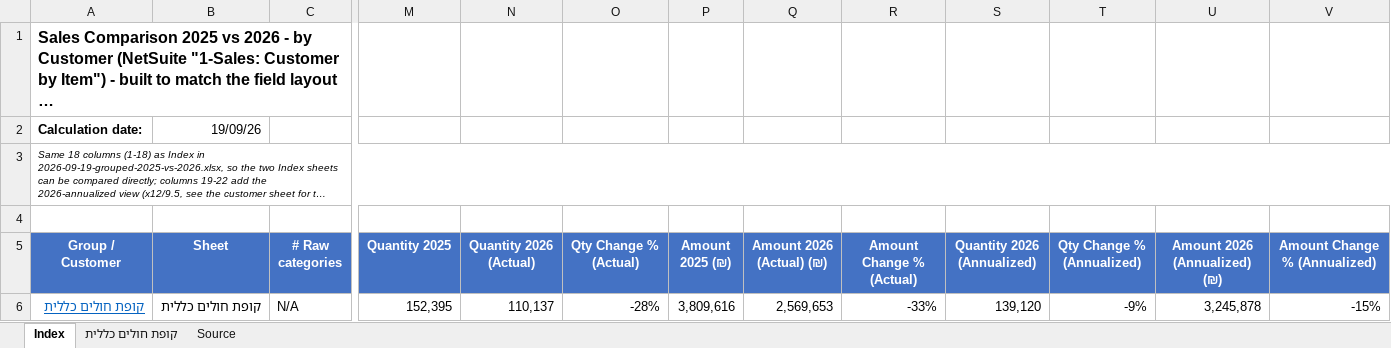
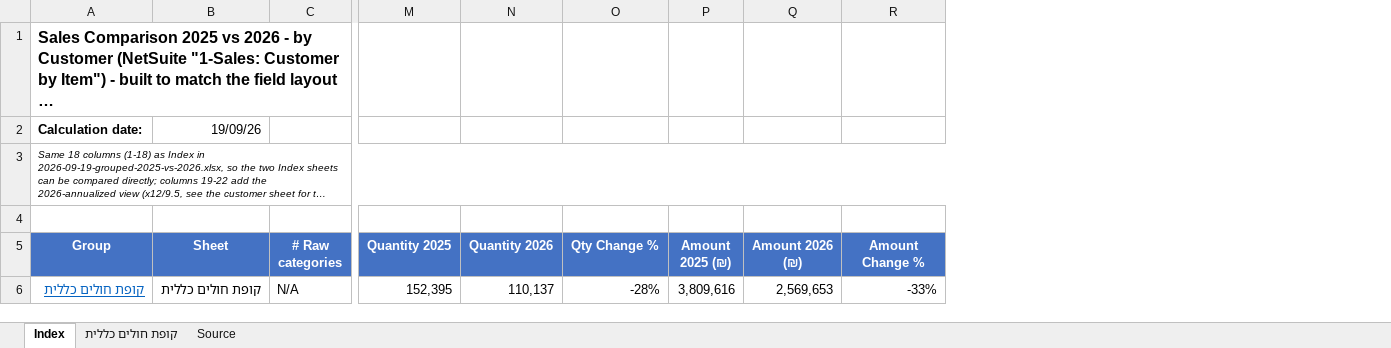
Before and after one commit to 1eyalsadot/the-5-agents, an Excel workbook: kirill/outputs/2026-09-19-clalit-2025-vs-2026.xlsx, sheet Index, drawn as a sheet; only a part is shown, gaps mark what is left out; long unchanged cells end in …; values as stored, in another font and other column widths than the file's, no borders; the diff names each change by its address in the sheet, - before the commit and + after, or states it on an @@ line.

```diff
--- a/kirill/outputs/2026-09-19-clalit-2025-vs-2026.xlsx (sheet Index)
+++ b/kirill/outputs/2026-09-19-clalit-2025-vs-2026.xlsx (sheet Index)
-column S (Quantity 2026 (Annualized)), row 6: 139,120
-column T (Qty Change % (Annualized)), row 6: -9%
-column U (Amount 2026 (Annualized) (₪)), row 6: 3,245,878
-column V (Amount Change % (Annualized)), row 6: -15%
-A5: Group / Customer
+A5: Group
-N5: Quantity 2026 (Actual)
+N5: Quantity 2026
-O5: Qty Change % (Actual)
+O5: Qty Change %
-Q5: Amount 2026 (Actual) (₪)
+Q5: Amount 2026 (₪)
-R5: Amount Change % (Actual)
+R5: Amount Change %
```
